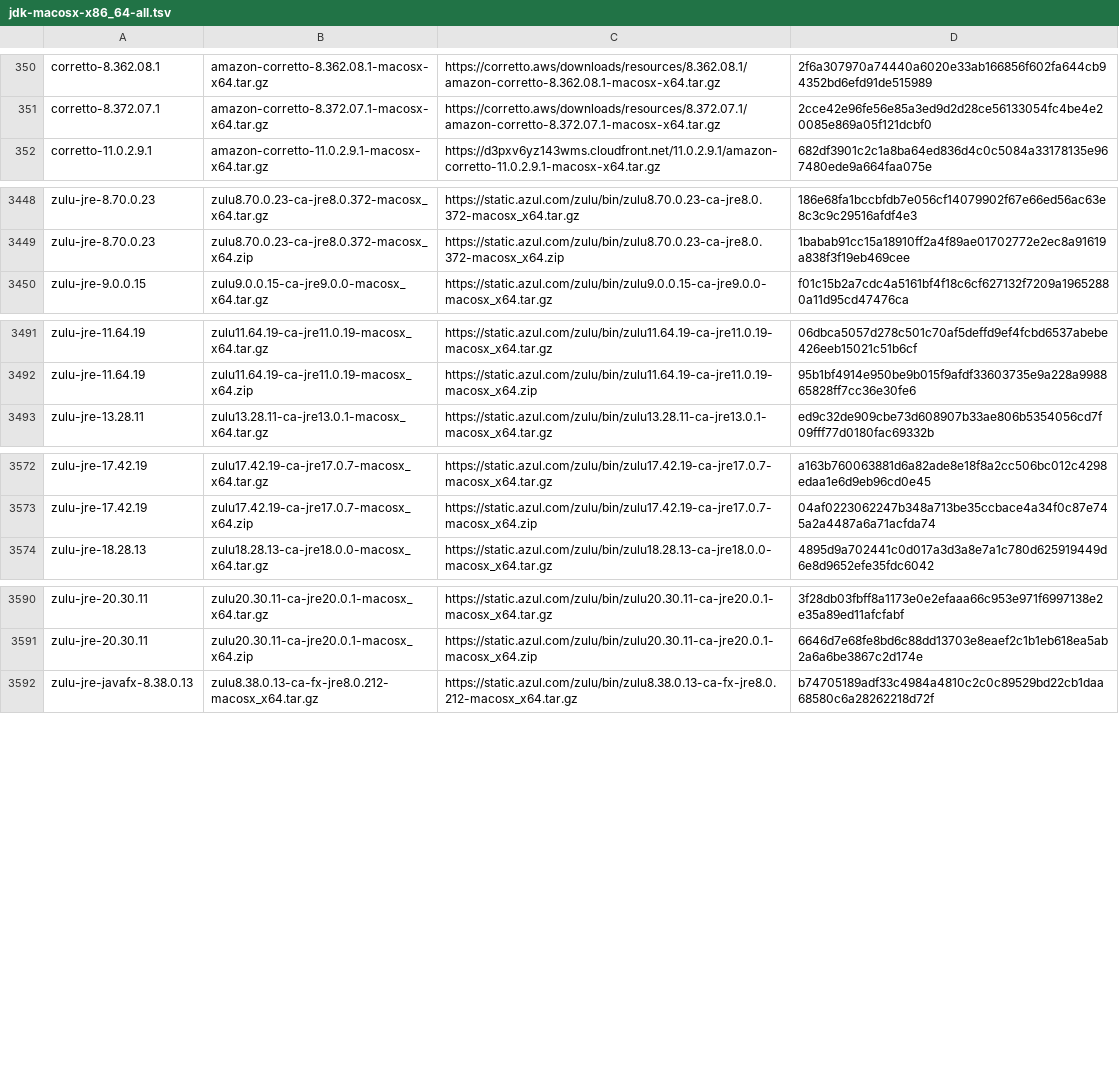
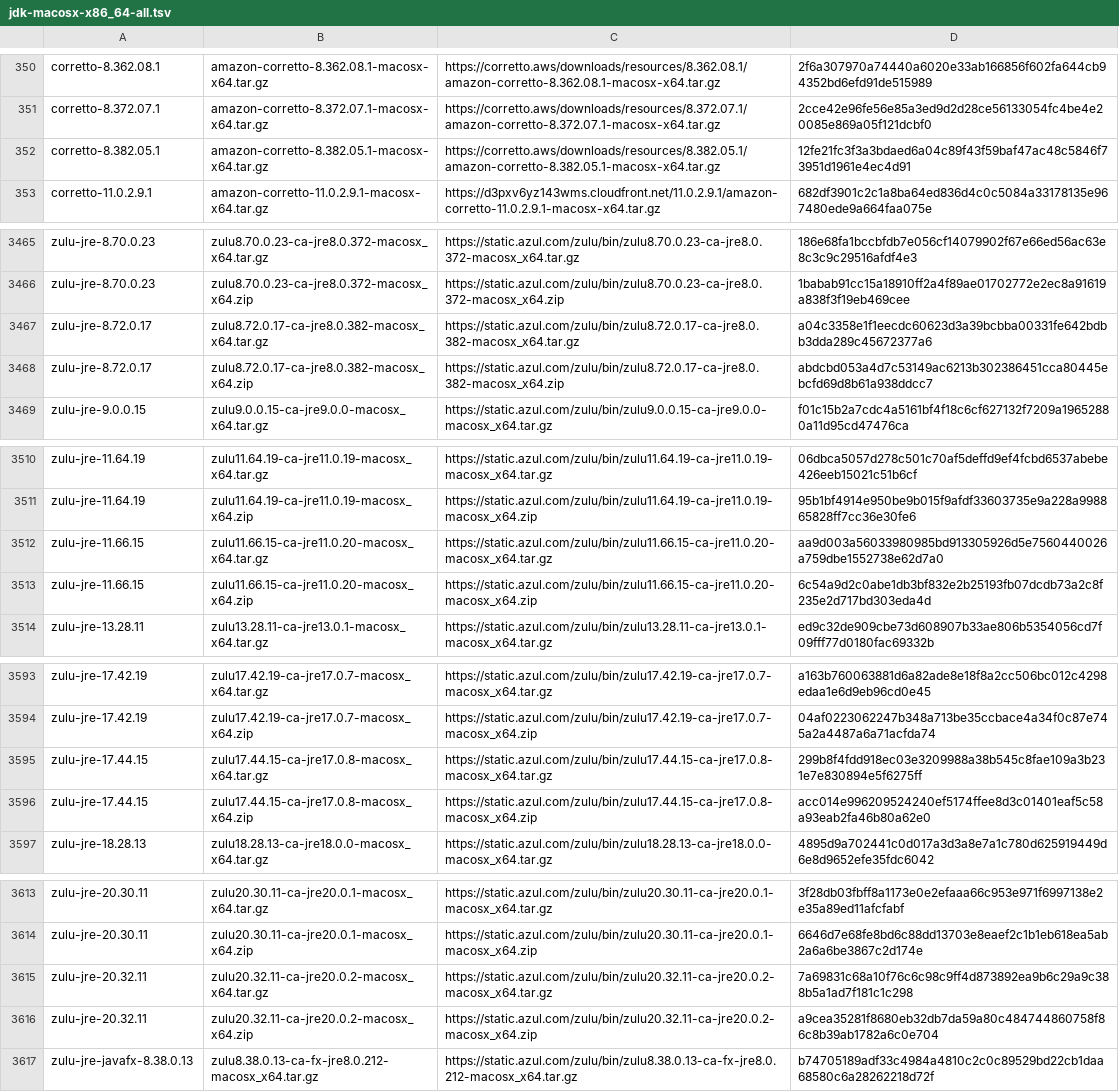
Before and after one commit to mise-plugins/rtx-java, a TSV file: data/jdk-macosx-x86_64-all.tsv, drawn as a sheet; only a part is shown, gaps mark what is left out; the diff covers the shown part only.

```diff
--- a/data/jdk-macosx-x86_64-all.tsv
+++ b/data/jdk-macosx-x86_64-all.tsv
@@ -351,2 +351,3 @@ corretto-8.362.08.1	amazon-corretto-8.362.08.1-macosx-x64.tar.gz	https://corrett
 corretto-8.372.07.1	amazon-corretto-8.372.07.1-macosx-x64.tar.gz	https://corretto.aws/downloads/resources/8.372.07.1/amazon-corretto-8.372.07.1-macosx-x64.tar.gz	2cce42e96fe56e85a3ed9d2d28ce56133054fc4be4e20085e869a05f121dcbf0
+corretto-8.382.05.1	amazon-corretto-8.382.05.1-macosx-x64.tar.gz	https://corretto.aws/downloads/resources/8.382.05.1/amazon-corretto-8.382.05.1-macosx-x64.tar.gz	12fe21fc3f3a3bdaed6a04c89f43f59baf47ac48c5846f73951d1961e4ec4d91
 corretto-11.0.2.9.1	amazon-corretto-11.0.2.9.1-macosx-x64.tar.gz	https://d3pxv6yz143wms.cloudfront.net/11.0.2.9.1/amazon-corretto-11.0.2.9.1-macosx-x64.tar.gz	682df3901c2c1a8ba64ed836d4c0c5084a33178135e967480ede9a664faa075e
@@ -3449,2 +3466,4 @@ zulu-jre-8.70.0.23	zulu8.70.0.23-ca-jre8.0.372-macosx_x64.tar.gz	https://static.
 zulu-jre-8.70.0.23	zulu8.70.0.23-ca-jre8.0.372-macosx_x64.zip	https://static.azul.com/zulu/bin/zulu8.70.0.23-ca-jre8.0.372-macosx_x64.zip	1babab91cc15a18910ff2a4f89ae01702772e2ec8a91619a838f3f19eb469cee
+zulu-jre-8.72.0.17	zulu8.72.0.17-ca-jre8.0.382-macosx_x64.tar.gz	https://static.azul.com/zulu/bin/zulu8.72.0.17-ca-jre8.0.382-macosx_x64.tar.gz	a04c3358e1f1eecdc60623d3a39bcbba00331fe642bdbb3dda289c45672377a6
+zulu-jre-8.72.0.17	zulu8.72.0.17-ca-jre8.0.382-macosx_x64.zip	https://static.azul.com/zulu/bin/zulu8.72.0.17-ca-jre8.0.382-macosx_x64.zip	abdcbd053a4d7c53149ac6213b302386451cca80445ebcfd69d8b61a938ddcc7
 zulu-jre-9.0.0.15	zulu9.0.0.15-ca-jre9.0.0-macosx_x64.tar.gz	https://static.azul.com/zulu/bin/zulu9.0.0.15-ca-jre9.0.0-macosx_x64.tar.gz	f01c15b2a7cdc4a5161bf4f18c6cf627132f7209a19652880a11d95cd47476ca
@@ -3492,2 +3511,4 @@ zulu-jre-11.64.19	zulu11.64.19-ca-jre11.0.19-macosx_x64.tar.gz	https://static.az
 zulu-jre-11.64.19	zulu11.64.19-ca-jre11.0.19-macosx_x64.zip	https://static.azul.com/zulu/bin/zulu11.64.19-ca-jre11.0.19-macosx_x64.zip	95b1bf4914e950be9b015f9afdf33603735e9a228a998865828ff7cc36e30fe6
+zulu-jre-11.66.15	zulu11.66.15-ca-jre11.0.20-macosx_x64.tar.gz	https://static.azul.com/zulu/bin/zulu11.66.15-ca-jre11.0.20-macosx_x64.tar.gz	aa9d003a56033980985bd913305926d5e7560440026a759dbe1552738e62d7a0
+zulu-jre-11.66.15	zulu11.66.15-ca-jre11.0.20-macosx_x64.zip	https://static.azul.com/zulu/bin/zulu11.66.15-ca-jre11.0.20-macosx_x64.zip	6c54a9d2c0abe1db3bf832e2b25193fb07dcdb73a2c8f235e2d717bd303eda4d
 zulu-jre-13.28.11	zulu13.28.11-ca-jre13.0.1-macosx_x64.tar.gz	https://static.azul.com/zulu/bin/zulu13.28.11-ca-jre13.0.1-macosx_x64.tar.gz	ed9c32de909cbe73d608907b33ae806b5354056cd7f09fff77d0180fac69332b
@@ -3573,2 +3594,4 @@ zulu-jre-17.42.19	zulu17.42.19-ca-jre17.0.7-macosx_x64.tar.gz	https://static.azu
 zulu-jre-17.42.19	zulu17.42.19-ca-jre17.0.7-macosx_x64.zip	https://static.azul.com/zulu/bin/zulu17.42.19-ca-jre17.0.7-macosx_x64.zip	04af0223062247b348a713be35ccbace4a34f0c87e745a2a4487a6a71acfda74
+zulu-jre-17.44.15	zulu17.44.15-ca-jre17.0.8-macosx_x64.tar.gz	https://static.azul.com/zulu/bin/zulu17.44.15-ca-jre17.0.8-macosx_x64.tar.gz	299b8f4fdd918ec03e3209988a38b545c8fae109a3b231e7e830894e5f6275ff
+zulu-jre-17.44.15	zulu17.44.15-ca-jre17.0.8-macosx_x64.zip	https://static.azul.com/zulu/bin/zulu17.44.15-ca-jre17.0.8-macosx_x64.zip	acc014e996209524240ef5174ffee8d3c01401eaf5c58a93eab2fa46b80a62e0
 zulu-jre-18.28.13	zulu18.28.13-ca-jre18.0.0-macosx_x64.tar.gz	https://static.azul.com/zulu/bin/zulu18.28.13-ca-jre18.0.0-macosx_x64.tar.gz	4895d9a702441c0d017a3d3a8e7a1c780d625919449d6e8d9652efe35fdc6042
@@ -3591,2 +3614,4 @@ zulu-jre-20.30.11	zulu20.30.11-ca-jre20.0.1-macosx_x64.tar.gz	https://static.azu
 zulu-jre-20.30.11	zulu20.30.11-ca-jre20.0.1-macosx_x64.zip	https://static.azul.com/zulu/bin/zulu20.30.11-ca-jre20.0.1-macosx_x64.zip	6646d7e68fe8bd6c88dd13703e8eaef2c1b1eb618ea5ab2a6a6be3867c2d174e
+zulu-jre-20.32.11	zulu20.32.11-ca-jre20.0.2-macosx_x64.tar.gz	https://static.azul.com/zulu/bin/zulu20.32.11-ca-jre20.0.2-macosx_x64.tar.gz	7a69831c68a10f76c6c98c9ff4d873892ea9b6c29a9c388b5a1ad7f181c1c298
+zulu-jre-20.32.11	zulu20.32.11-ca-jre20.0.2-macosx_x64.zip	https://static.azul.com/zulu/bin/zulu20.32.11-ca-jre20.0.2-macosx_x64.zip	a9cea35281f8680eb32db7da59a80c484744860758f86c8b39ab1782a6c0e704
 zulu-jre-javafx-8.38.0.13	zulu8.38.0.13-ca-fx-jre8.0.212-macosx_x64.tar.gz	https://static.azul.com/zulu/bin/zulu8.38.0.13-ca-fx-jre8.0.212-macosx_x64.tar.gz	b74705189adf33c4984a4810c2c0c89529bd22cb1daa68580c6a28262218d72f
```
Also changed, not shown: 16 added rows elsewhere in this file, data/jdk-macosx-aarch64-all.tsv, data/jdk-macosx-aarch64-ga.tsv, 13 other files.
